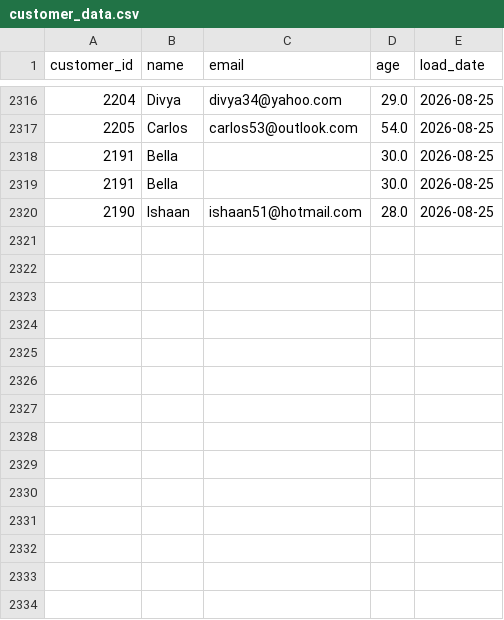
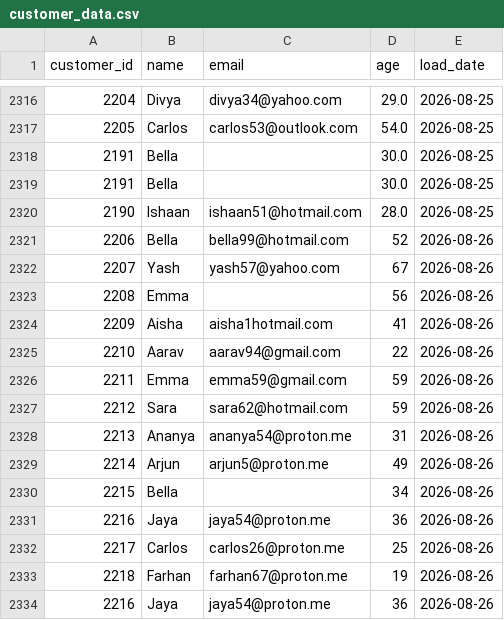
Before and after one commit to darshandharu/data-quality-monitoring-dashboard, a CSV file: raw_data/customer_data.csv, drawn as a sheet; only a part is shown, gaps mark what is left out; the diff names each change by its address in the sheet, - before the commit and + after, or states it on an @@ line.

```diff
--- a/raw_data/customer_data.csv
+++ b/raw_data/customer_data.csv
+row 2321: 2206 | Bella | bella99@hotmail.com | 52 | 2026-08-26
+row 2322: 2207 | Yash | yash57@yahoo.com | 67 | 2026-08-26
+row 2323: 2208 | Emma |  | 56 | 2026-08-26
+row 2324: 2209 | Aisha | aisha1hotmail.com | 41 | 2026-08-26
+row 2325: 2210 | Aarav | aarav94@gmail.com | 22 | 2026-08-26
+row 2326: 2211 | Emma | emma59@gmail.com | 59 | 2026-08-26
+row 2327: 2212 | Sara | sara62@hotmail.com | 59 | 2026-08-26
+row 2328: 2213 | Ananya | ananya54@proton.me | 31 | 2026-08-26
+row 2329: 2214 | Arjun | arjun5@proton.me | 49 | 2026-08-26
+row 2330: 2215 | Bella |  | 34 | 2026-08-26
+row 2331: 2216 | Jaya | jaya54@proton.me | 36 | 2026-08-26
+row 2332: 2217 | Carlos | carlos26@proton.me | 25 | 2026-08-26
+row 2333: 2218 | Farhan | farhan67@proton.me | 19 | 2026-08-26
+row 2334: 2216 | Jaya | jaya54@proton.me | 36 | 2026-08-26
```
Also changed, not shown: 4 other files.
